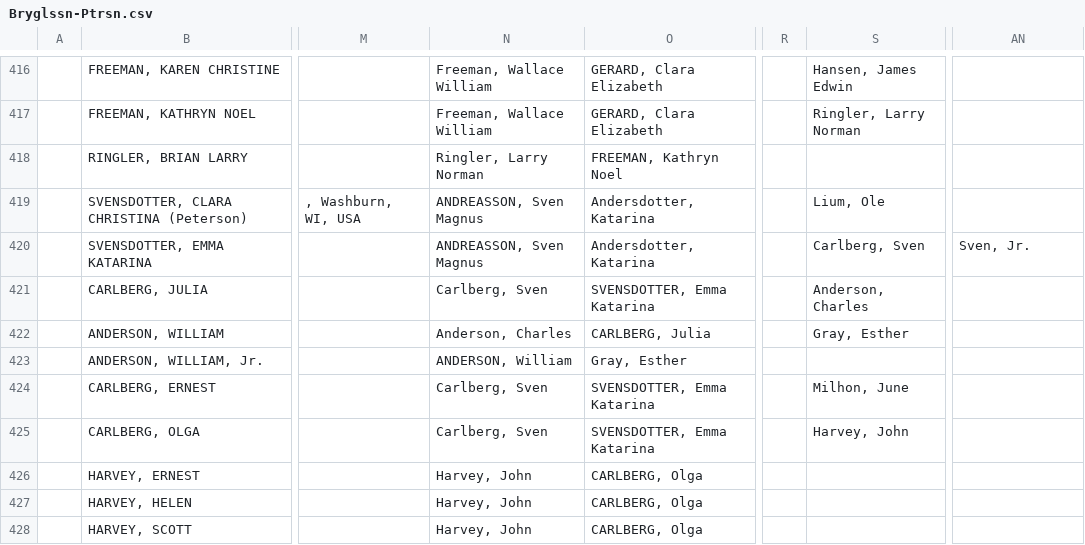
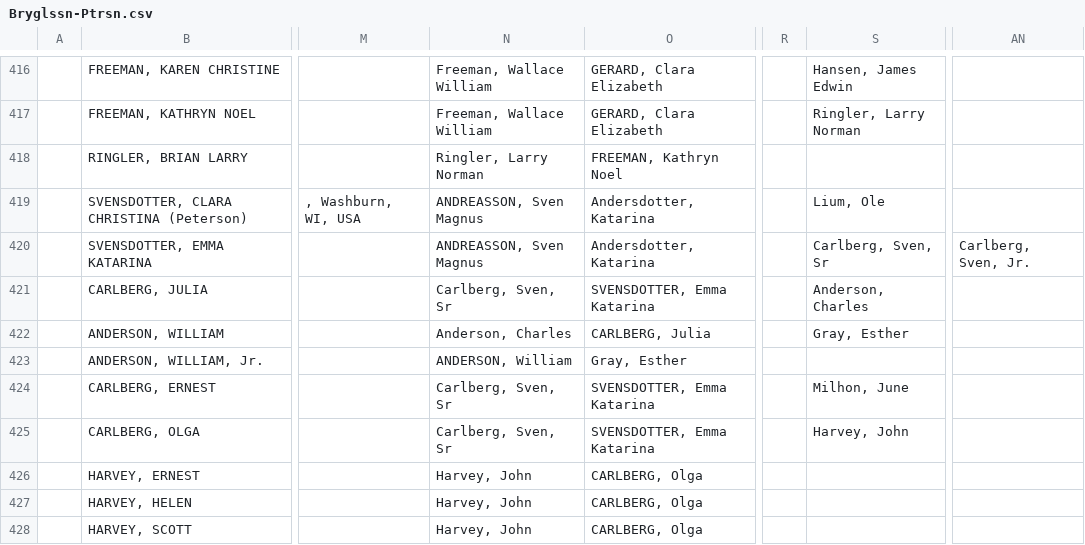
Before and after one commit to grantswanson/familytree, a CSV file: src/main/resources/working/Bryglssn-Ptrsn.csv, drawn as a sheet; only a part is shown, gaps mark what is left out; the diff covers the shown part only; the diff names each change by its address in the sheet, - before the commit and + after, or states it on an @@ line.

Commit message:
Fix Data

```diff
--- a/src/main/resources/working/Bryglssn-Ptrsn.csv
+++ b/src/main/resources/working/Bryglssn-Ptrsn.csv
-S420: Carlberg, Sven
+S420: Carlberg, Sven, Sr
-AN420: Sven, Jr.
+AN420: Carlberg, Sven, Jr.
-N421: Carlberg, Sven
+N421: Carlberg, Sven, Sr
-N424:N425: Carlberg, Sven
+N424:N425: Carlberg, Sven, Sr
```
Also changed, not shown: 1 added row, 1 removed row and 55 edited cells elsewhere in this file, 1 other file.
